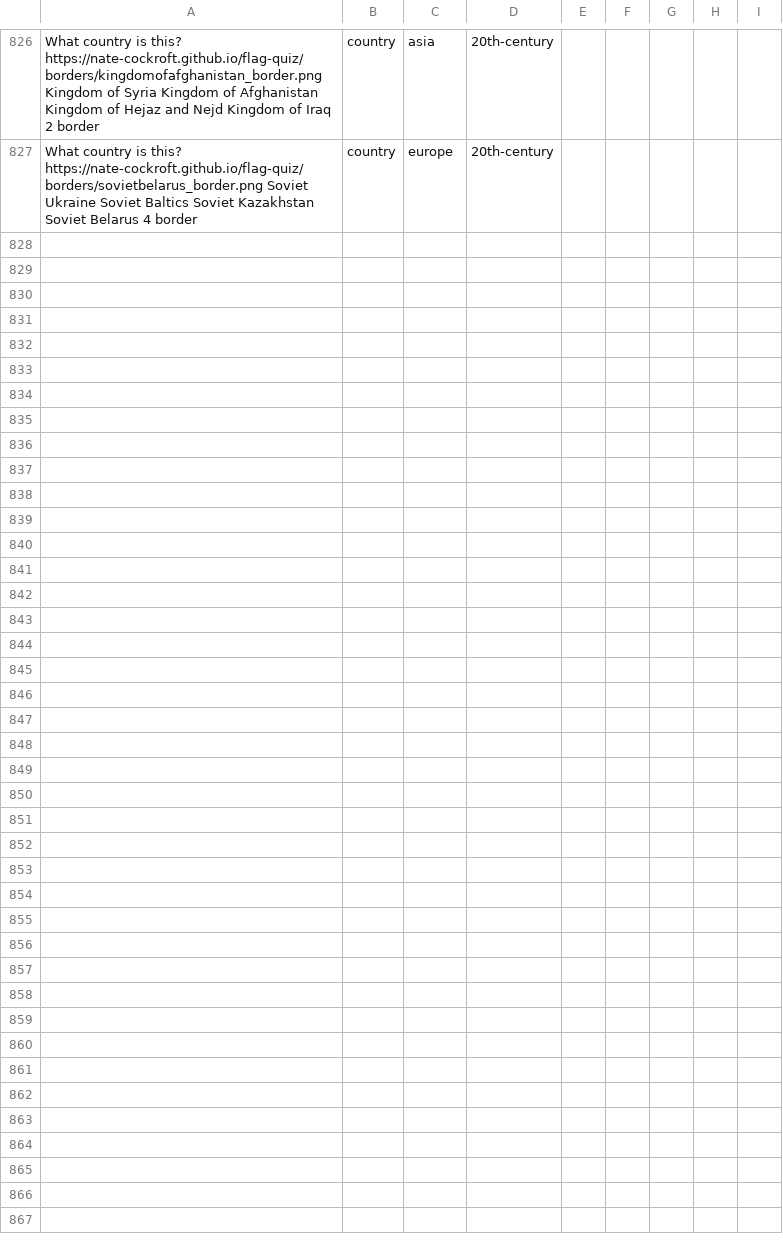
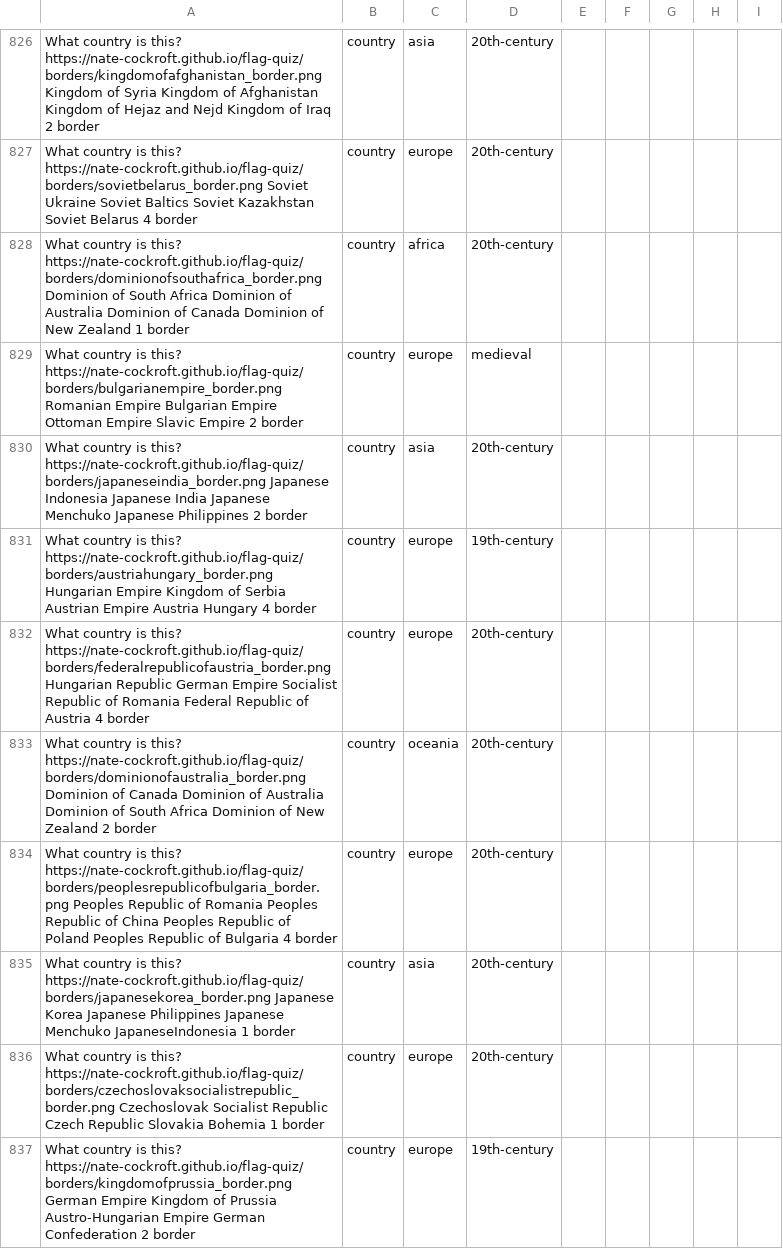
Before and after one commit to Nate-Cockroft/flag-quiz, a CSV file: questions.csv, drawn as a sheet; only a part is shown, gaps mark what is left out; the diff covers the shown part only.

Commit message:
Add 20 more border questions (Austria-Hungary, Prussia, Papal States, Napoleonic era)

```diff
--- a/questions.csv
+++ b/questions.csv
@@ -827 +827,11 @@ What country is this?	https://nate-cockroft.github.io/flag-quiz/borders/kingdomo
 What country is this?	https://nate-cockroft.github.io/flag-quiz/borders/sovietbelarus_border.png	Soviet Ukraine	Soviet Baltics	Soviet Kazakhstan	Soviet Belarus	4	border,country,europe,20th-century
+What country is this?	https://nate-cockroft.github.io/flag-quiz/borders/dominionofsouthafrica_border.png	Dominion of South Africa	Dominion of Australia	Dominion of Canada	Dominion of New Zealand	1	border,country,africa,20th-century
+What country is this?	https://nate-cockroft.github.io/flag-quiz/borders/bulgarianempire_border.png	Romanian Empire	Bulgarian Empire	Ottoman Empire	Slavic Empire	2	border,country,europe,medieval
+What country is this?	https://nate-cockroft.github.io/flag-quiz/borders/japaneseindia_border.png	Japanese Indonesia	Japanese India	Japanese Menchuko	Japanese Philippines	2	border,country,asia,20th-century
+What country is this?	https://nate-cockroft.github.io/flag-quiz/borders/austriahungary_border.png	Hungarian Empire	Kingdom of Serbia	Austrian Empire	Austria Hungary	4	border,country,europe,19th-century
+What country is this?	https://nate-cockroft.github.io/flag-quiz/borders/federalrepublicofaustria_border.png	Hungarian Republic	German Empire	Socialist Republic of Romania	Federal Republic of Austria	4	border,country,europe,20th-century
+What country is this?	https://nate-cockroft.github.io/flag-quiz/borders/dominionofaustralia_border.png	Dominion of Canada	Dominion of Australia	Dominion of South Africa	Dominion of New Zealand	2	border,country,oceania,20th-century
+What country is this?	https://nate-cockroft.github.io/flag-quiz/borders/peoplesrepublicofbulgaria_border.png	Peoples Republic of Romania	Peoples Republic of China	Peoples Republic of Poland	Peoples Republic of Bulgaria	4	border,country,europe,20th-century
+What country is this?	https://nate-cockroft.github.io/flag-quiz/borders/japanesekorea_border.png	Japanese Korea	Japanese Philippines	Japanese Menchuko	JapaneseIndonesia	1	border,country,asia,20th-century
+What country is this?	https://nate-cockroft.github.io/flag-quiz/borders/czechoslovaksocialistrepublic_border.png	Czechoslovak Socialist Republic	Czech Republic	Slovakia	Bohemia	1	border,country,europe,20th-century
+What country is this?	https://nate-cockroft.github.io/flag-quiz/borders/kingdomofprussia_border.png	German Empire	Kingdom of Prussia	Austro-Hungarian Empire	German Confederation	2	border,country,europe,19th-century
```
Also changed, not shown: 10 added rows elsewhere in this file, 20 other files.
